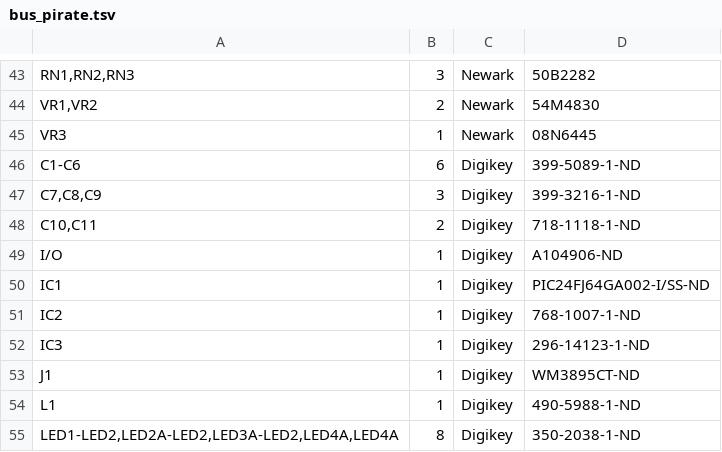
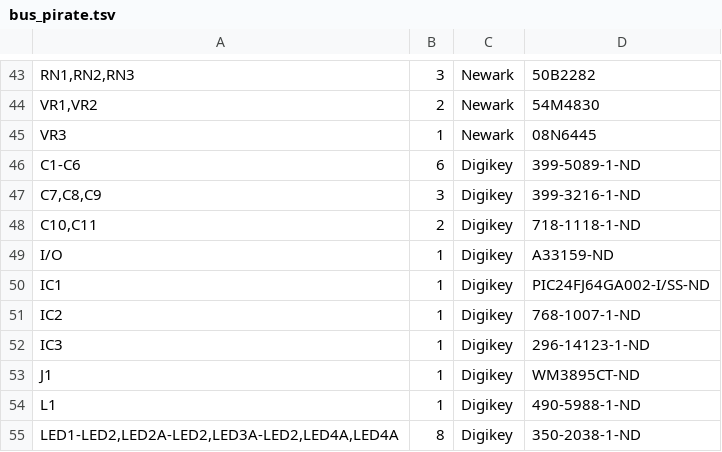
Before and after one commit to kitspace/1clickBOM, a TSV file: examples/bus_pirate.tsv, drawn as a sheet; only a part is shown, gaps mark what is left out.

```diff
--- a/examples/bus_pirate.tsv
+++ b/examples/bus_pirate.tsv
@@ -48,3 +48,3 @@ C7,C8,C9	3	Digikey	399-3216-1-ND
 C10,C11	2	Digikey	718-1118-1-ND
-I/O	1	Digikey	A104906-ND
+I/O	1	Digikey	A33159-ND
 IC1	1	Digikey	PIC24FJ64GA002-I/SS-ND
```
Also changed, not shown: 4 other files.
